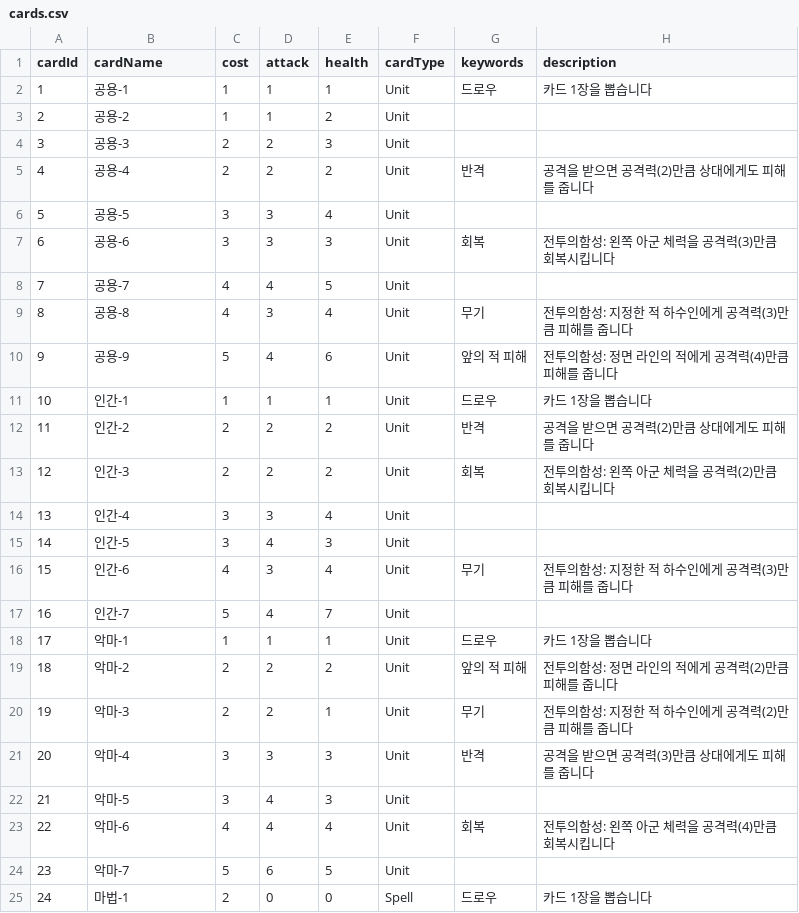
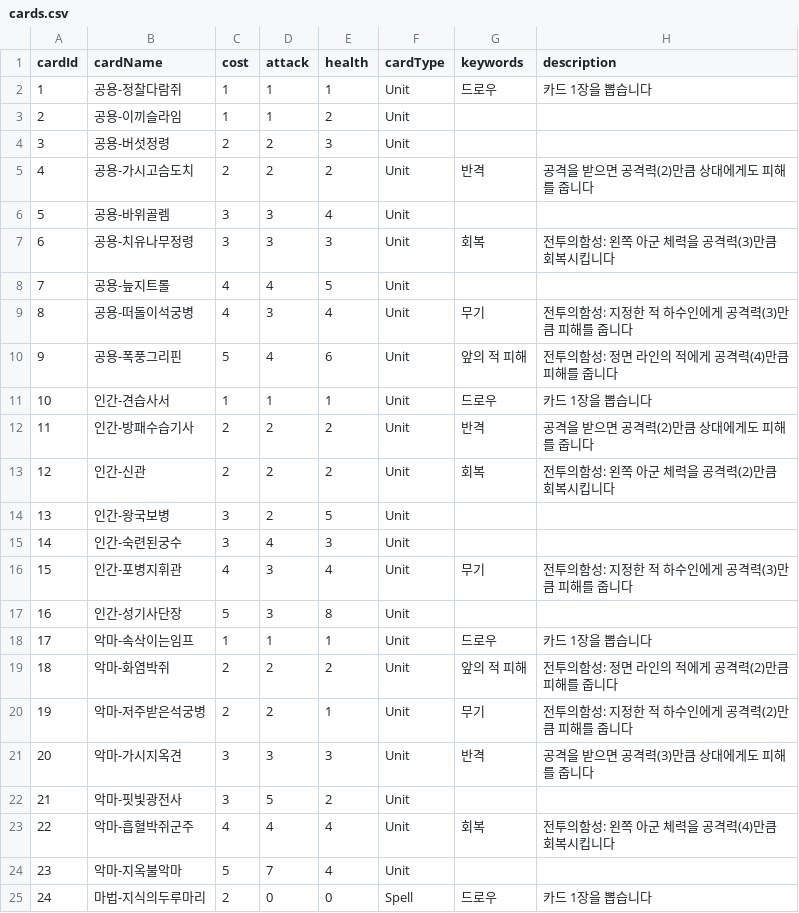
Before and after one commit to Amapo057/Imagineer_Project, a CSV file: Assets/2. Data/Card/cards.csv, drawn as a sheet; only a part is shown; the diff covers the shown part only.

```diff
--- a/Assets/2. Data/Card/cards.csv
+++ b/Assets/2. Data/Card/cards.csv
@@ -1,25 +1,25 @@
 cardId,cardName,cost,attack,health,cardType,keywords,description
-1,공용-1,1,1,1,Unit,드로우,카드 1장을 뽑습니다
-2,공용-2,1,1,2,Unit,,
-3,공용-3,2,2,3,Unit,,
-4,공용-4,2,2,2,Unit,반격,공격을 받으면 공격력(2)만큼 상대에게도 피해를 줍니다
-5,공용-5,3,3,4,Unit,,
-6,공용-6,3,3,3,Unit,회복,전투의함성: 왼쪽 아군 체력을 공격력(3)만큼 회복시킵니다
-7,공용-7,4,4,5,Unit,,
-8,공용-8,4,3,4,Unit,무기,전투의함성: 지정한 적 하수인에게 공격력(3)만큼 피해를 줍니다
-9,공용-9,5,4,6,Unit,앞의 적 피해,전투의함성: 정면 라인의 적에게 공격력(4)만큼 피해를 줍니다
-10,인간-1,1,1,1,Unit,드로우,카드 1장을 뽑습니다
-11,인간-2,2,2,2,Unit,반격,공격을 받으면 공격력(2)만큼 상대에게도 피해를 줍니다
-12,인간-3,2,2,2,Unit,회복,전투의함성: 왼쪽 아군 체력을 공격력(2)만큼 회복시킵니다
-13,인간-4,3,3,4,Unit,,
-14,인간-5,3,4,3,Unit,,
-15,인간-6,4,3,4,Unit,무기,전투의함성: 지정한 적 하수인에게 공격력(3)만큼 피해를 줍니다
-16,인간-7,5,4,7,Unit,,
-17,악마-1,1,1,1,Unit,드로우,카드 1장을 뽑습니다
-18,악마-2,2,2,2,Unit,앞의 적 피해,전투의함성: 정면 라인의 적에게 공격력(2)만큼 피해를 줍니다
-19,악마-3,2,2,1,Unit,무기,전투의함성: 지정한 적 하수인에게 공격력(2)만큼 피해를 줍니다
-20,악마-4,3,3,3,Unit,반격,공격을 받으면 공격력(3)만큼 상대에게도 피해를 줍니다
-21,악마-5,3,4,3,Unit,,
-22,악마-6,4,4,4,Unit,회복,전투의함성: 왼쪽 아군 체력을 공격력(4)만큼 회복시킵니다
-23,악마-7,5,6,5,Unit,,
-24,마법-1,2,0,0,Spell,드로우,카드 1장을 뽑습니다
+1,공용-정찰다람쥐,1,1,1,Unit,드로우,카드 1장을 뽑습니다
+2,공용-이끼슬라임,1,1,2,Unit,,
+3,공용-버섯정령,2,2,3,Unit,,
+4,공용-가시고슴도치,2,2,2,Unit,반격,공격을 받으면 공격력(2)만큼 상대에게도 피해를 줍니다
+5,공용-바위골렘,3,3,4,Unit,,
+6,공용-치유나무정령,3,3,3,Unit,회복,전투의함성: 왼쪽 아군 체력을 공격력(3)만큼 회복시킵니다
+7,공용-늪지트롤,4,4,5,Unit,,
+8,공용-떠돌이석궁병,4,3,4,Unit,무기,전투의함성: 지정한 적 하수인에게 공격력(3)만큼 피해를 줍니다
+9,공용-폭풍그리핀,5,4,6,Unit,앞의 적 피해,전투의함성: 정면 라인의 적에게 공격력(4)만큼 피해를 줍니다
+10,인간-견습사서,1,1,1,Unit,드로우,카드 1장을 뽑습니다
+11,인간-방패수습기사,2,2,2,Unit,반격,공격을 받으면 공격력(2)만큼 상대에게도 피해를 줍니다
+12,인간-신관,2,2,2,Unit,회복,전투의함성: 왼쪽 아군 체력을 공격력(2)만큼 회복시킵니다
+13,인간-왕국보병,3,2,5,Unit,,
+14,인간-숙련된궁수,3,4,3,Unit,,
+15,인간-포병지휘관,4,3,4,Unit,무기,전투의함성: 지정한 적 하수인에게 공격력(3)만큼 피해를 줍니다
+16,인간-성기사단장,5,3,8,Unit,,
+17,악마-속삭이는임프,1,1,1,Unit,드로우,카드 1장을 뽑습니다
+18,악마-화염박쥐,2,2,2,Unit,앞의 적 피해,전투의함성: 정면 라인의 적에게 공격력(2)만큼 피해를 줍니다
+19,악마-저주받은석궁병,2,2,1,Unit,무기,전투의함성: 지정한 적 하수인에게 공격력(2)만큼 피해를 줍니다
+20,악마-가시지옥견,3,3,3,Unit,반격,공격을 받으면 공격력(3)만큼 상대에게도 피해를 줍니다
+21,악마-핏빛광전사,3,5,2,Unit,,
+22,악마-흡혈박쥐군주,4,4,4,Unit,회복,전투의함성: 왼쪽 아군 체력을 공격력(4)만큼 회복시킵니다
+23,악마-지옥불악마,5,7,4,Unit,,
+24,마법-지식의두루마리,2,0,0,Spell,드로우,카드 1장을 뽑습니다
```
Also changed, not shown: 3 edited cells elsewhere in this file, 35 other files.
